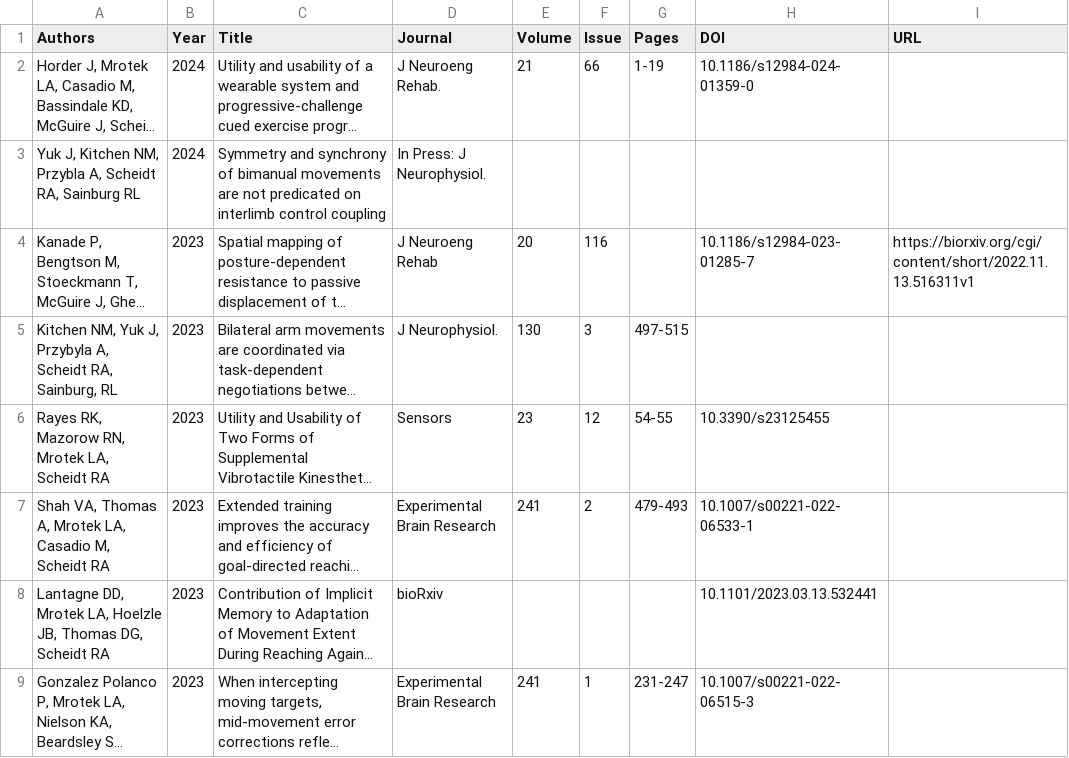
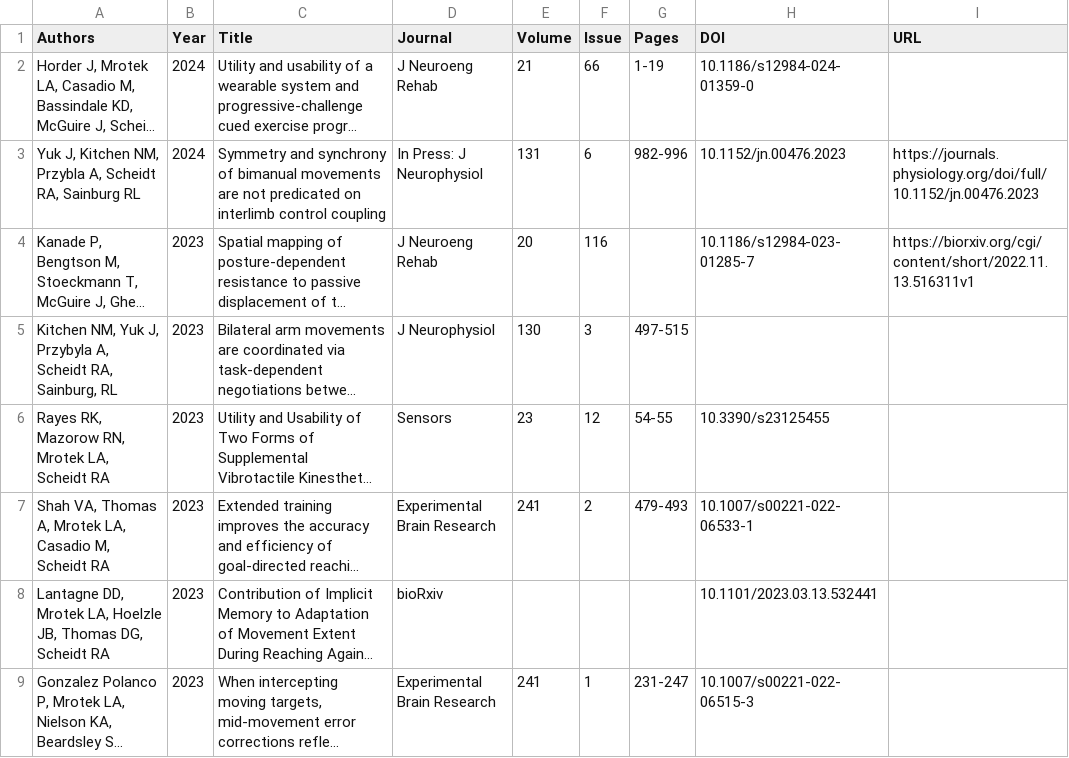
Before and after one commit to nmcl-marquette/publications, a CSV file: publications.csv, drawn as a sheet; only a part is shown; long unchanged cells end in …; the diff names each change by its address in the sheet, - before the commit and + after, or states it on an @@ line.

Commit message:
Updated journal formatting

```diff
--- a/publications.csv
+++ b/publications.csv
-D2 (Journal): J Neuroeng Rehab.
+D2 (Journal): J Neuroeng Rehab
-D3 (Journal): In Press: J Neurophysiol.
+D3 (Journal): In Press: J Neurophysiol
-E3 (Volume): (empty)
+E3 (Volume): 131
-F3 (Issue): (empty)
+F3 (Issue): 6
-G3 (Pages): (empty)
+G3 (Pages): 982-996
-H3 (DOI): (empty)
+H3 (DOI): 10.1152/jn.00476.2023
-I3 (URL): (empty)
+I3 (URL): https://journals.physiology.org/doi/full/10.1152/jn.00476.2023
-D5 (Journal): J Neurophysiol.
+D5 (Journal): J Neurophysiol
```
